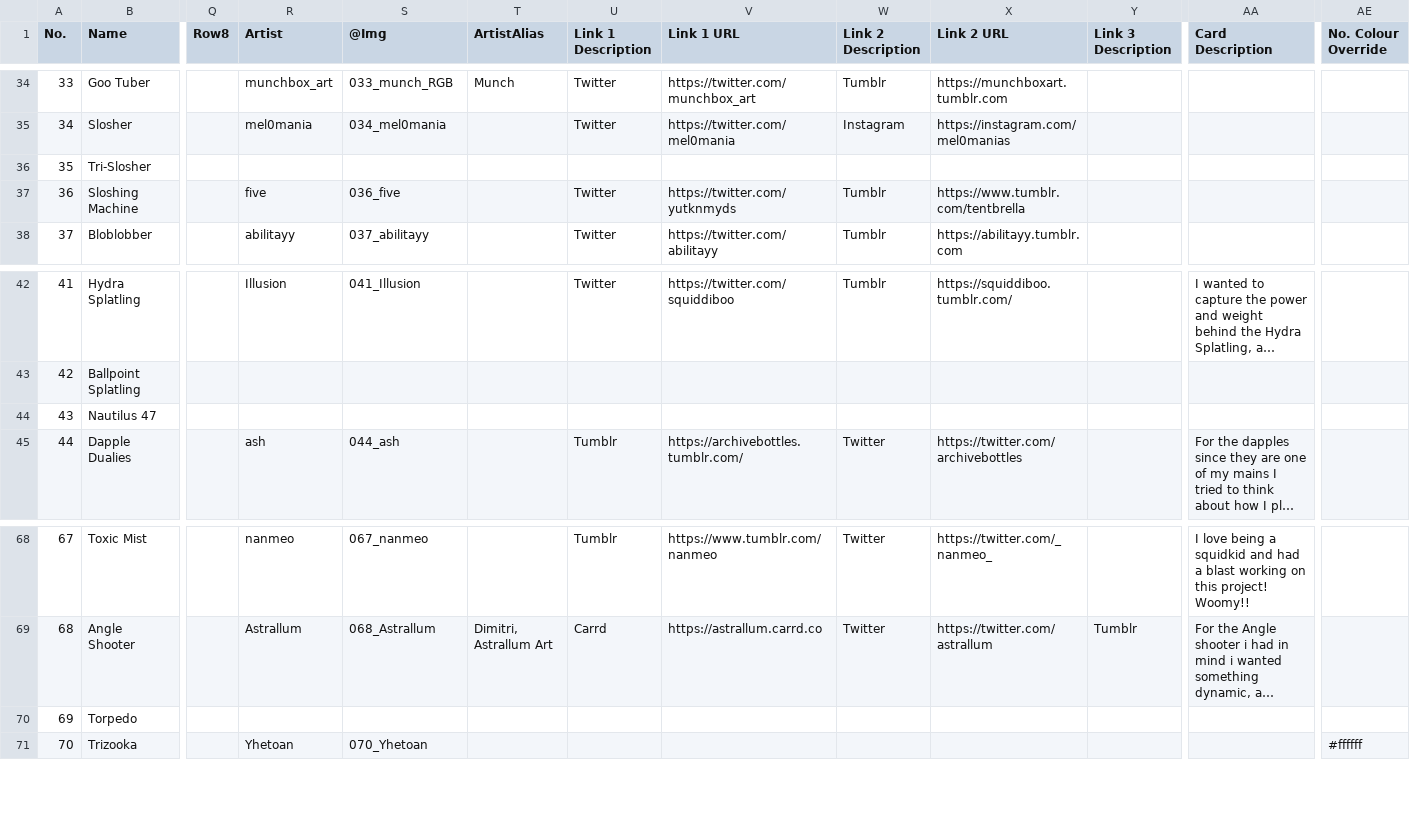
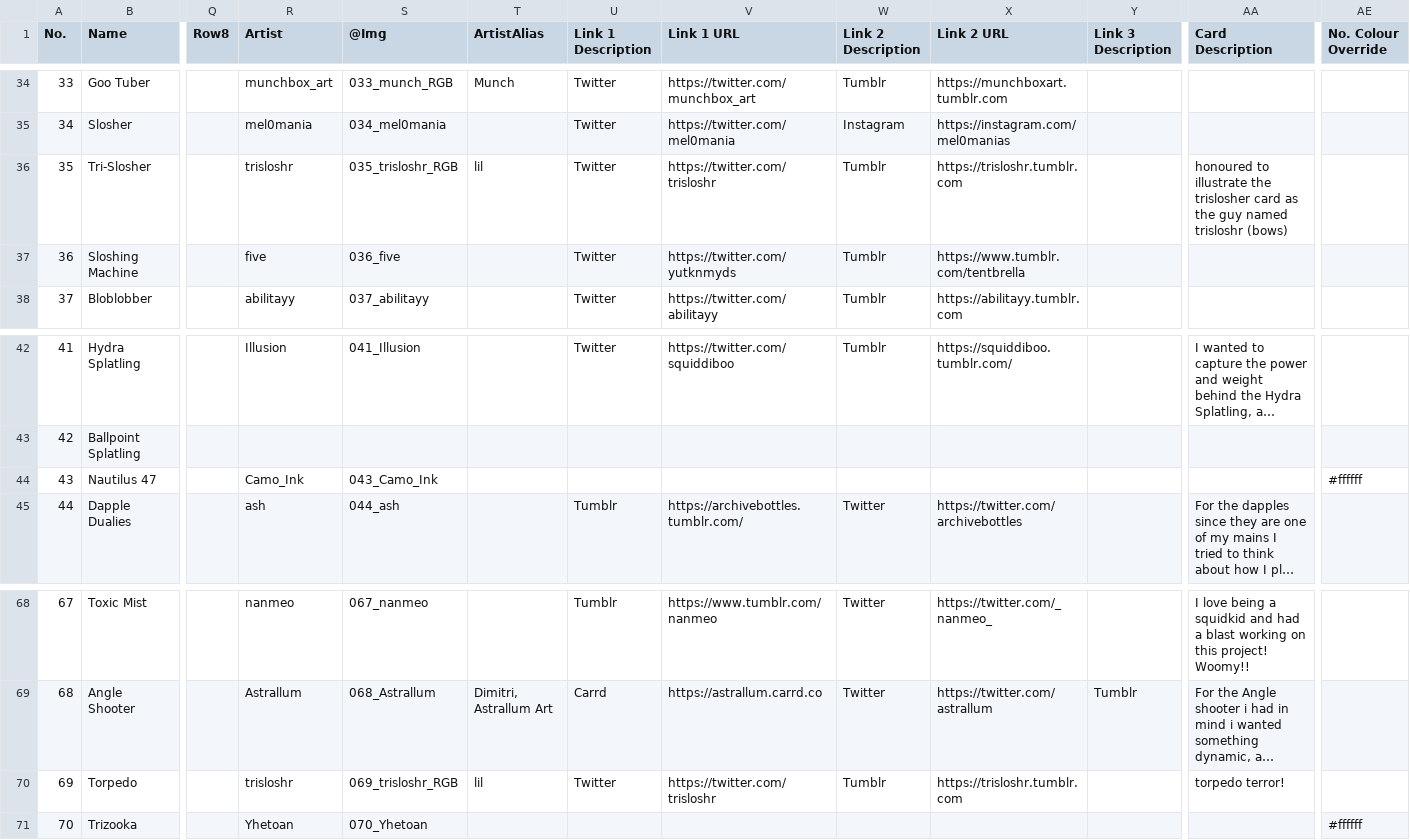
Before and after one commit to ArtySiege/ArtySiege.github.io, a CSV file: data.csv, drawn as a sheet; only a part is shown, gaps mark what is left out; long unchanged cells end in …; the diff names each change by its address in the sheet, - before the commit and + after, or states it on an @@ line.

```diff
--- a/data.csv
+++ b/data.csv
-R36 (Artist): (empty)
+R36 (Artist): trisloshr
-S36 (@Img): (empty)
+S36 (@Img): 035_trisloshr_RGB
-T36 (ArtistAlias): (empty)
+T36 (ArtistAlias): lil
-U36 (Link 1 Description): (empty)
+U36 (Link 1 Description): Twitter
-V36 (Link 1 URL): (empty)
+V36 (Link 1 URL): https://twitter.com/trisloshr
-W36 (Link 2 Description): (empty)
+W36 (Link 2 Description): Tumblr
-X36 (Link 2 URL): (empty)
+X36 (Link 2 URL): https://trisloshr.tumblr.com
-AA36 (Card Description): (empty)
+AA36 (Card Description): honoured to illustrate the trislosher card as the guy named trisloshr (bows)
-R44 (Artist): (empty)
+R44 (Artist): Camo_Ink
-S44 (@Img): (empty)
+S44 (@Img): 043_Camo_Ink
-AE44 (No. Colour Override): (empty)
+AE44 (No. Colour Override): #ffffff
-R70 (Artist): (empty)
+R70 (Artist): trisloshr
-S70 (@Img): (empty)
+S70 (@Img): 069_trisloshr_RGB
-T70 (ArtistAlias): (empty)
+T70 (ArtistAlias): lil
-U70 (Link 1 Description): (empty)
+U70 (Link 1 Description): Twitter
-V70 (Link 1 URL): (empty)
+V70 (Link 1 URL): https://twitter.com/trisloshr
-W70 (Link 2 Description): (empty)
+W70 (Link 2 Description): Tumblr
-X70 (Link 2 URL): (empty)
+X70 (Link 2 URL): https://trisloshr.tumblr.com
-AA70 (Card Description): (empty)
+AA70 (Card Description): torpedo terror!
```
Also changed, not shown: 2 other files.
